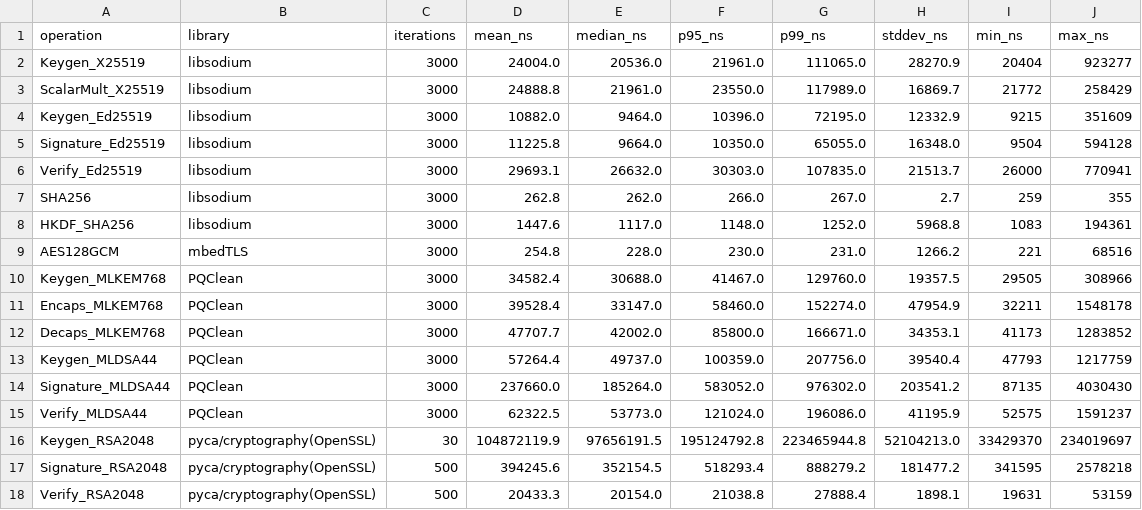
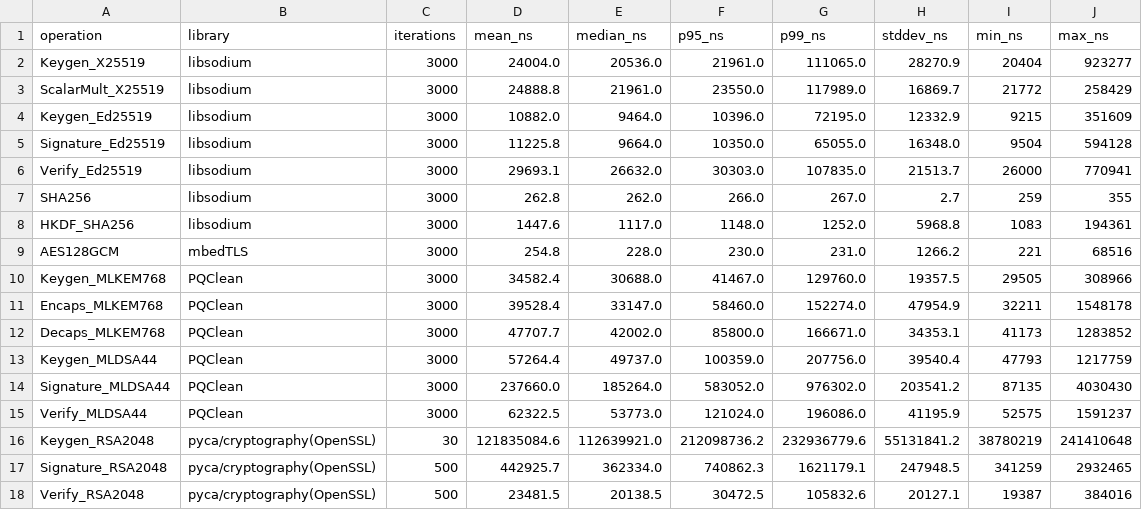
Before and after one commit to adipanca/EdhocSecondaryAuth, a CSV file: benchmark-results/crypto-primitives.csv, drawn as a sheet.

```diff
--- a/benchmark-results/crypto-primitives.csv
+++ b/benchmark-results/crypto-primitives.csv
@@ -15,4 +15,4 @@ Signature_MLDSA44,PQClean,3000,237660.0,185264.0,583052.0,976302.0,203541.2,8713
 Verify_MLDSA44,PQClean,3000,62322.5,53773.0,121024.0,196086.0,41195.9,52575,1591237
-Keygen_RSA2048,pyca/cryptography(OpenSSL),30,104872119.9,97656191.5,195124792.8,223465944.8,52104213.0,33429370,234019697
-Signature_RSA2048,pyca/cryptography(OpenSSL),500,394245.6,352154.5,518293.4,888279.2,181477.2,341595,2578218
-Verify_RSA2048,pyca/cryptography(OpenSSL),500,20433.3,20154.0,21038.8,27888.4,1898.1,19631,53159
+Keygen_RSA2048,pyca/cryptography(OpenSSL),30,121835084.6,112639921.0,212098736.2,232936779.6,55131841.2,38780219,241410648
+Signature_RSA2048,pyca/cryptography(OpenSSL),500,442925.7,362334.0,740862.3,1621179.1,247948.5,341259,2932465
+Verify_RSA2048,pyca/cryptography(OpenSSL),500,23481.5,20138.5,30472.5,105832.6,20127.1,19387,384016
```
Also changed, not shown: benchmark-results/crypto-breakdown.csv, benchmark-results/e2e-handshake.csv, 8 other files.
